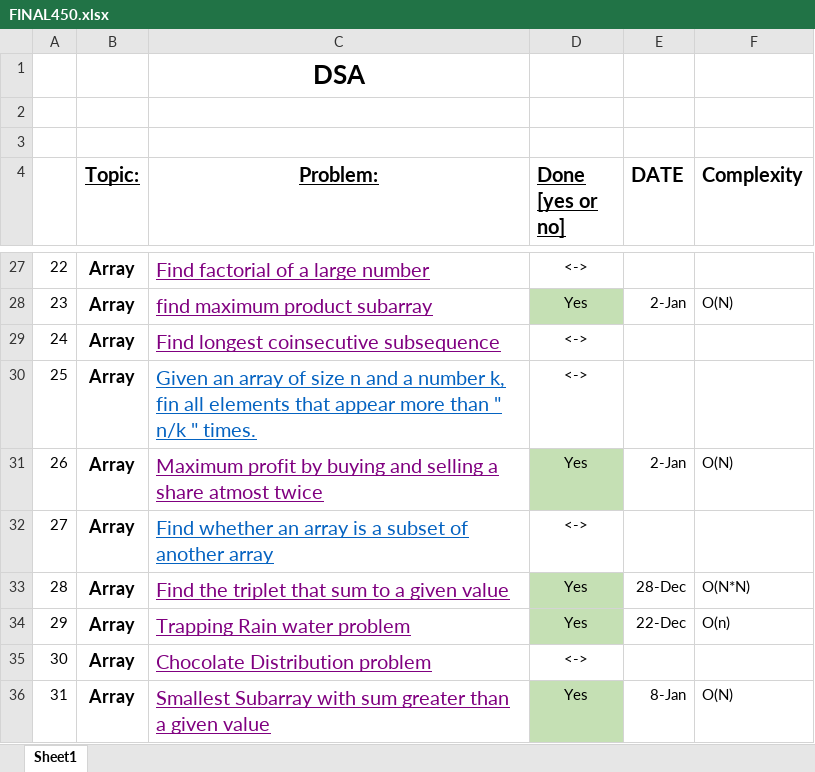
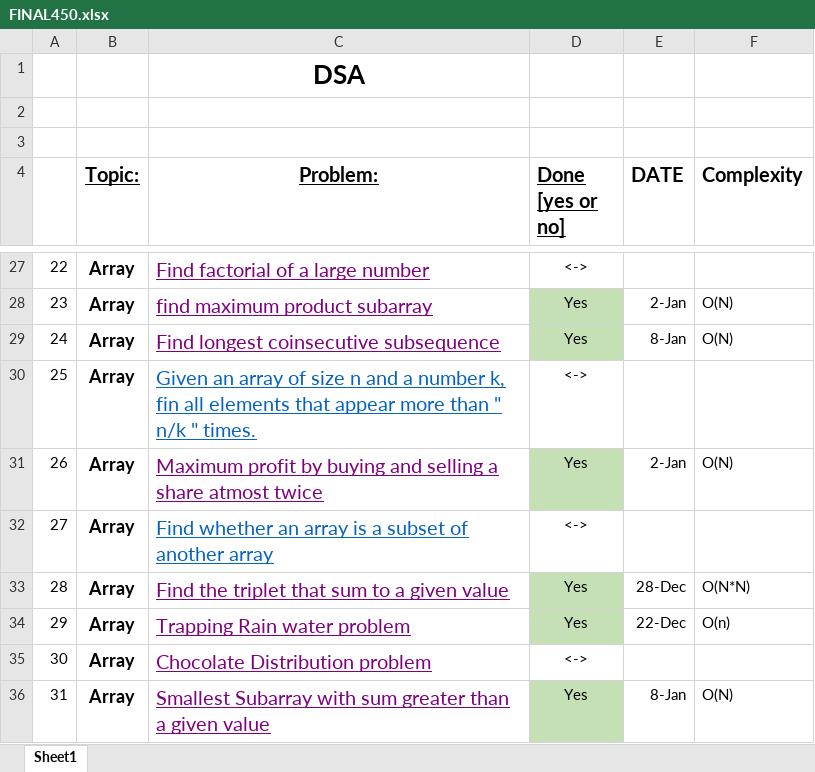
Before and after one commit to sakar97/DSA, an Excel workbook: Questions/FINAL450.xlsx, sheet Sheet1, drawn as a sheet; only a part is shown, gaps mark what is left out; values as stored, in another font and other column widths than the file's, no borders; the diff names each change by its address in the sheet, - before the commit and + after, or states it on an @@ line.

```diff
--- a/Questions/FINAL450.xlsx (sheet Sheet1)
+++ b/Questions/FINAL450.xlsx (sheet Sheet1)
-D29 (Done [yes or no]): <->
+D29 (Done [yes or no]): Yes
-D29 fill: none
+D29 fill: #C5E0B4
-E29 (DATE): (empty)
+E29 (DATE): 8-Jan
-F29 (Complexity): (empty)
+F29 (Complexity): O(N)
```
Also changed, not shown: 1 other file.
